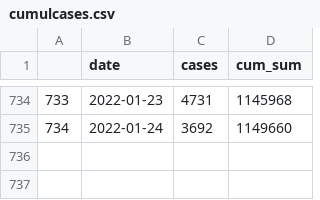
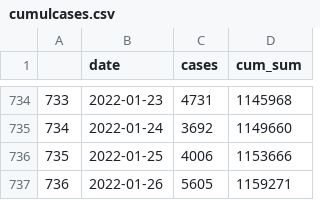
Before and after one commit to eamswe/dashboard, a CSV file: cumulcases.csv, drawn as a sheet; only a part is shown, gaps mark what is left out; the diff names each change by its address in the sheet, - before the commit and + after, or states it on an @@ line.

```diff
--- a/cumulcases.csv
+++ b/cumulcases.csv
+row 736: 735 | 2022-01-25 | 4006 | 1153666
+row 737: 736 | 2022-01-26 | 5605 | 1159271
```
Also changed, not shown: cases.csv, 1 other file.
